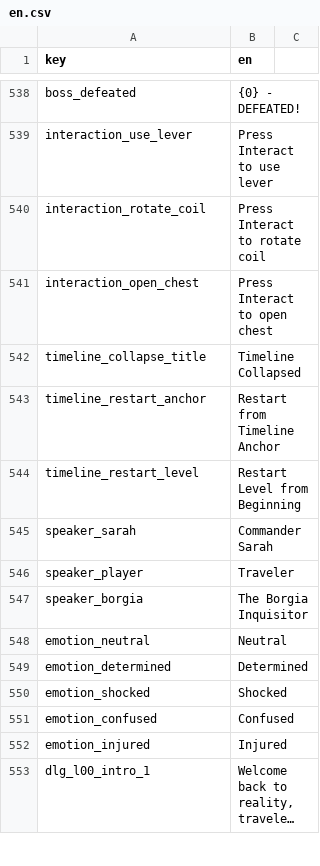
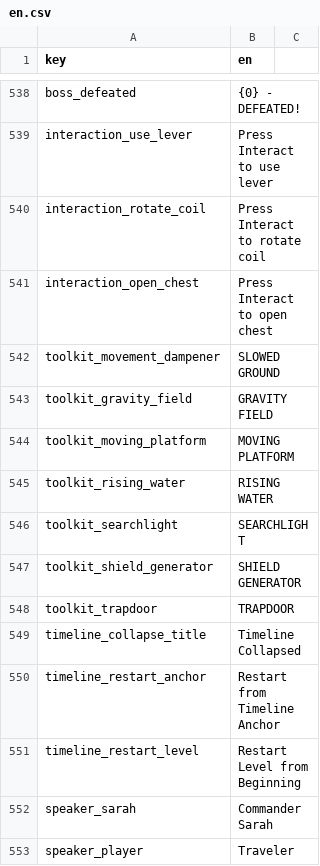
Before and after one commit to malakey/fighters-through-time-v3, a CSV file: localization/en.csv, drawn as a sheet; only a part is shown, gaps mark what is left out; the shorter side is filled out with more unchanged rows; long unchanged cells end in …; the diff names each change by its address in the sheet, - before the commit and + after, or states it on an @@ line.

```diff
--- a/localization/en.csv
+++ b/localization/en.csv
+row 542: toolkit_movement_dampener | SLOWED GROUND
+row 543: toolkit_gravity_field | GRAVITY FIELD
+row 544: toolkit_moving_platform | MOVING PLATFORM
+row 545: toolkit_rising_water | RISING WATER
+row 546: toolkit_searchlight | SEARCHLIGHT
+row 547: toolkit_shield_generator | SHIELD GENERATOR
+row 548: toolkit_trapdoor | TRAPDOOR
```
Also changed, not shown: resources/Content/content_manifest.csv, 27 other files.
